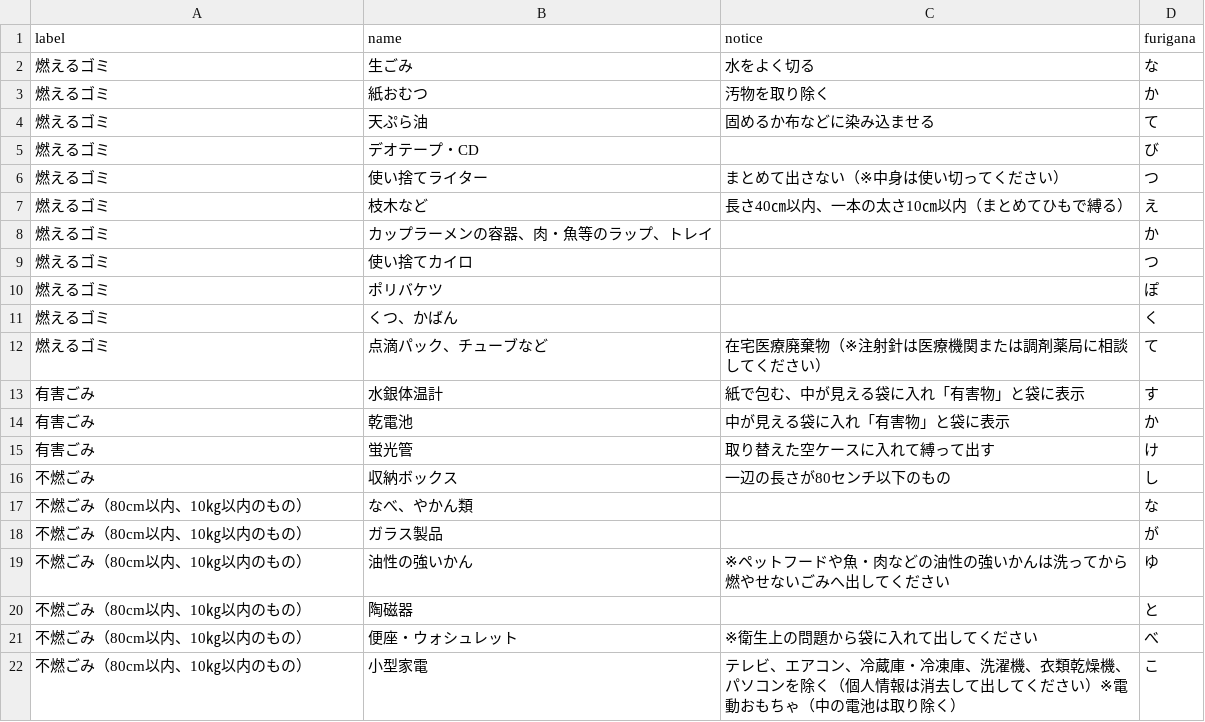
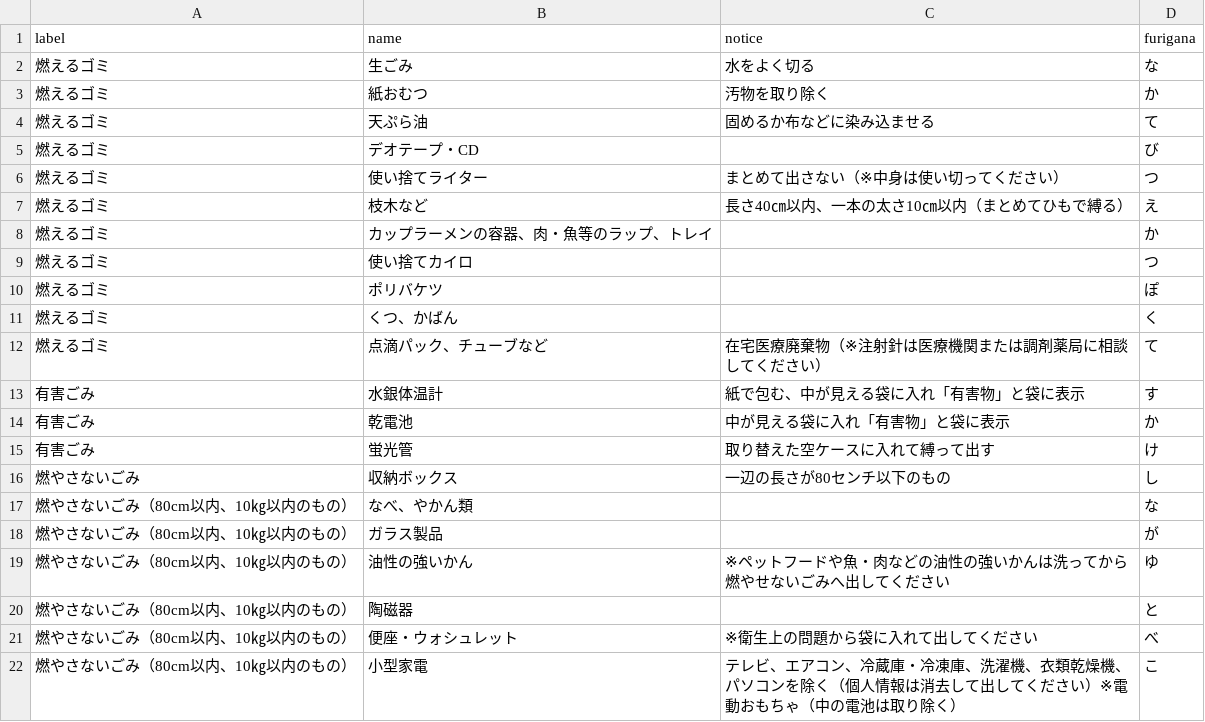
Before and after one commit to kentakatsumura/5374, a CSV file: data/target.csv, drawn as a sheet.

Commit message:
Update target.csv

```diff
--- a/data/target.csv
+++ b/data/target.csv
@@ -15,8 +15,8 @@ label,name,notice,furigana
 有害ごみ,蛍光管,取り替えた空ケースに入れて縛って出す,け
-不燃ごみ,収納ボックス,一辺の長さが80センチ以下のもの,し
-不燃ごみ（80cm以内、10㎏以内のもの）,なべ、やかん類,,な
-不燃ごみ（80cm以内、10㎏以内のもの）,ガラス製品,,が
-不燃ごみ（80cm以内、10㎏以内のもの）,油性の強いかん,※ペットフードや魚・肉などの油性の強いかんは洗ってから燃やせないごみへ出してください,ゆ
-不燃ごみ（80cm以内、10㎏以内のもの）,陶磁器,,と
-不燃ごみ（80cm以内、10㎏以内のもの）,便座・ウォシュレット,※衛生上の問題から袋に入れて出してください,べ
-不燃ごみ（80cm以内、10㎏以内のもの）,小型家電,テレビ、エアコン、冷蔵庫・冷凍庫、洗濯機、衣類乾燥機、パソコンを除く（個人情報は消去して出してください）※電動おもちゃ（中の電池は取り除く）,こ
+燃やさないごみ,収納ボックス,一辺の長さが80センチ以下のもの,し
+燃やさないごみ（80cm以内、10㎏以内のもの）,なべ、やかん類,,な
+燃やさないごみ（80cm以内、10㎏以内のもの）,ガラス製品,,が
+燃やさないごみ（80cm以内、10㎏以内のもの）,油性の強いかん,※ペットフードや魚・肉などの油性の強いかんは洗ってから燃やせないごみへ出してください,ゆ
+燃やさないごみ（80cm以内、10㎏以内のもの）,陶磁器,,と
+燃やさないごみ（80cm以内、10㎏以内のもの）,便座・ウォシュレット,※衛生上の問題から袋に入れて出してください,べ
+燃やさないごみ（80cm以内、10㎏以内のもの）,小型家電,テレビ、エアコン、冷蔵庫・冷凍庫、洗濯機、衣類乾燥機、パソコンを除く（個人情報は消去して出してください）※電動おもちゃ（中の電池は取り除く）,こ
```
